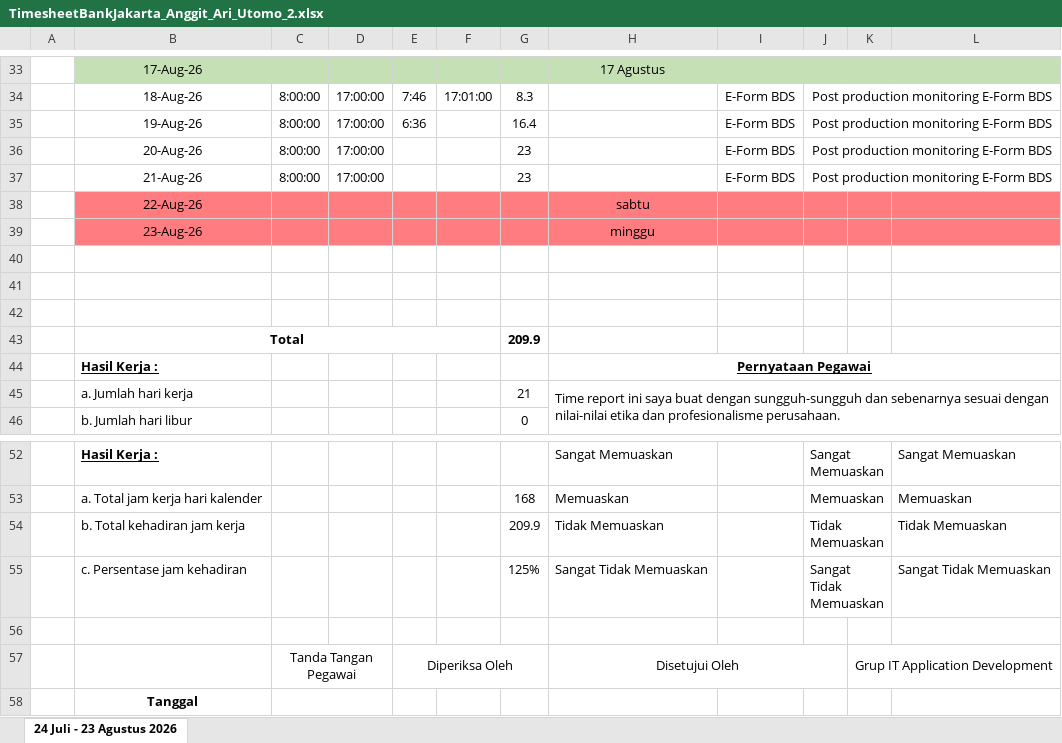
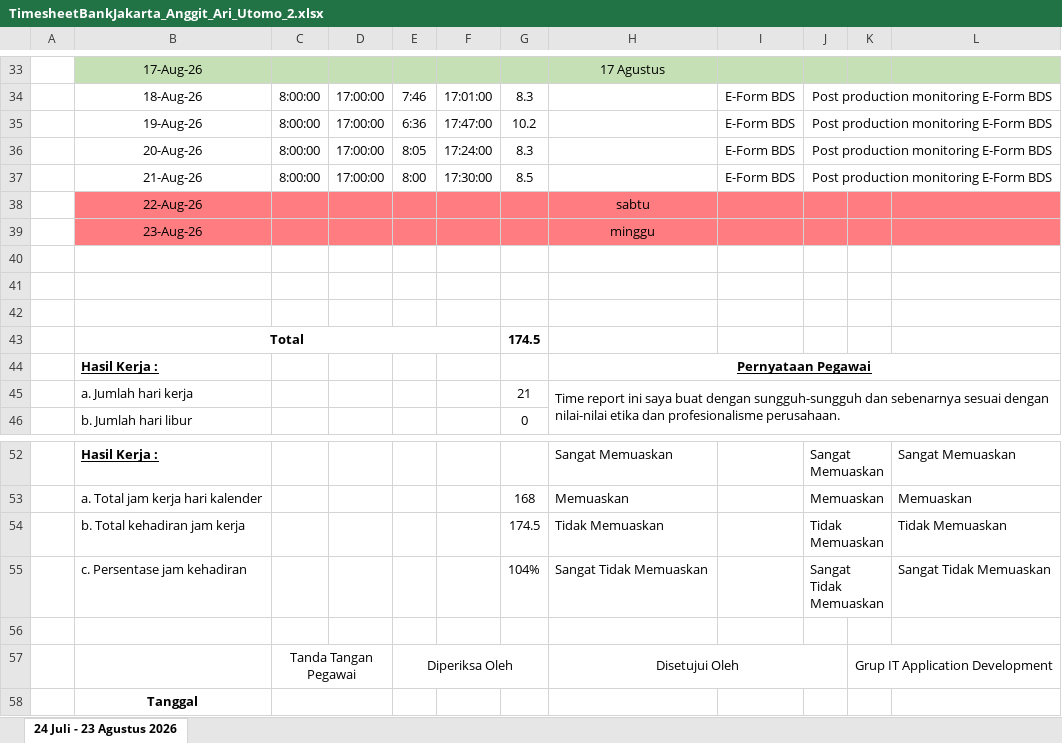
Before and after one commit to putralangkat97/absensi, an Excel workbook: TimesheetBankJakarta_Anggit_Ari_Utomo_2.xlsx, sheet 24 Juli - 23 Agustus 2026, drawn as a sheet; only a part is shown, gaps mark what is left out; values as stored, in another font and other column widths than the file's, no borders; charts and pictures not drawn; the diff names each change by its address in the sheet, - before the commit and + after, or states it on an @@ line.

Commit message:
absen

```diff
--- a/TimesheetBankJakarta_Anggit_Ari_Utomo_2.xlsx (sheet 24 Juli - 23 Agustus 2026)
+++ b/TimesheetBankJakarta_Anggit_Ari_Utomo_2.xlsx (sheet 24 Juli - 23 Agustus 2026)
-F35: (empty)
+F35: 17:47:00
-G35: 16.4
+G35: 10.2
-E36: (empty)
+E36: 8:05
-F36: (empty)
+F36: 17:24:00
-G36: 23
+G36: 8.3
-E37: (empty)
+E37: 8:00
-F37: (empty)
+F37: 17:30:00
-G37: 23
+G37: 8.5
-G43: 209.9
+G43: 174.5
-G54: 209.9
+G54: 174.5
-G55: 125%
+G55: 104%
```
